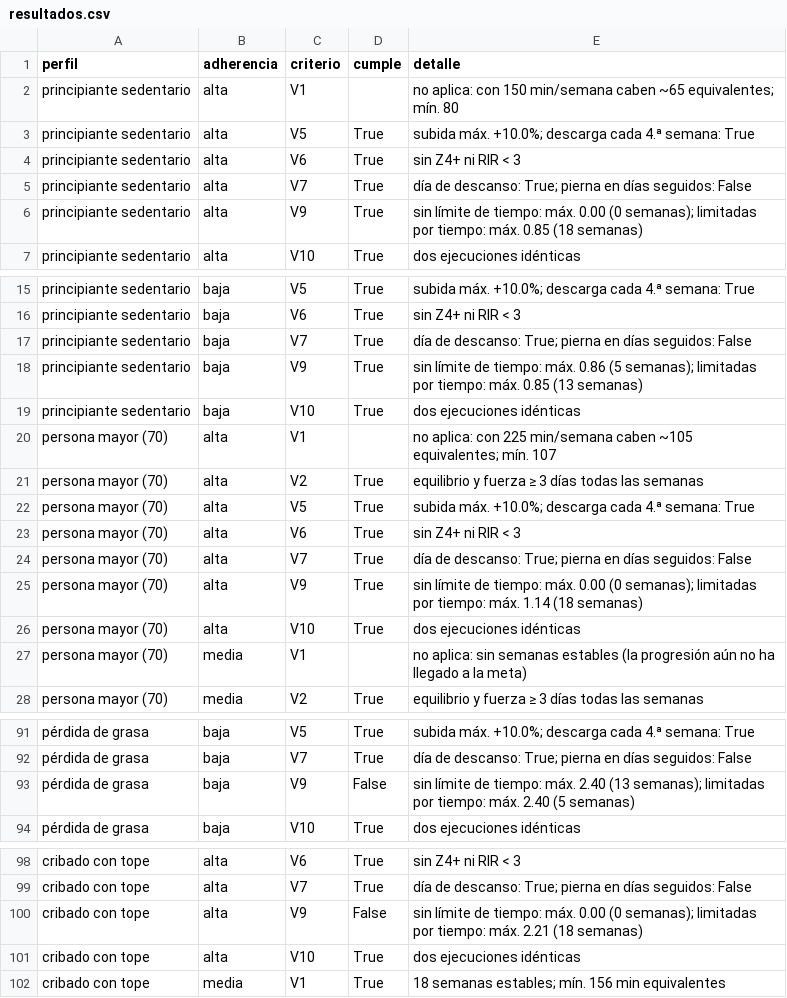
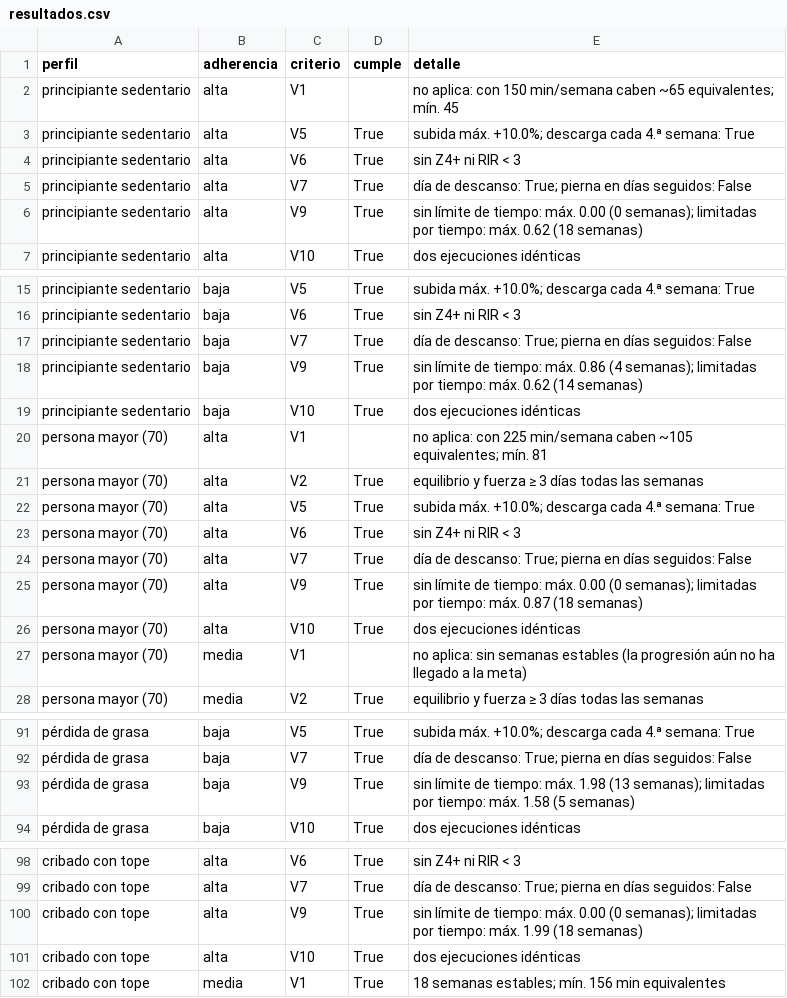
Before and after one commit to Mrclusterman/trainsync, a CSV file: docs/proyecto/validacion/resultados.csv, drawn as a sheet; only a part is shown, gaps mark what is left out; the diff covers the shown part only.

Commit message:
fix(salud): elegir la semana que cumple el suelo de la OMS con monotonía < 2

```diff
--- a/docs/proyecto/validacion/resultados.csv
+++ b/docs/proyecto/validacion/resultados.csv
@@ -1,3 +1,3 @@
 perfil,adherencia,criterio,cumple,detalle
-principiante sedentario,alta,V1,,no aplica: con 150 min/semana caben ~65 equivalentes; mín. 80
+principiante sedentario,alta,V1,,no aplica: con 150 min/semana caben ~65 equivalentes; mín. 45
 principiante sedentario,alta,V5,True,subida máx. +10.0%; descarga cada 4.ª semana: True
@@ -5,3 +5,3 @@ principiante sedentario,alta,V6,True,sin Z4+ ni RIR < 3
 principiante sedentario,alta,V7,True,día de descanso: True; pierna en días seguidos: False
-principiante sedentario,alta,V9,True,sin límite de tiempo: máx. 0.00 (0 semanas); limitadas por tiempo: máx. 0.85 (18 semanas)
+principiante sedentario,alta,V9,True,sin límite de tiempo: máx. 0.00 (0 semanas); limitadas por tiempo: máx. 0.62 (18 semanas)
 principiante sedentario,alta,V10,True,dos ejecuciones idénticas
@@ -17,5 +17,5 @@ principiante sedentario,baja,V6,True,sin Z4+ ni RIR < 3
 principiante sedentario,baja,V7,True,día de descanso: True; pierna en días seguidos: False
-principiante sedentario,baja,V9,True,sin límite de tiempo: máx. 0.86 (5 semanas); limitadas por tiempo: máx. 0.85 (13 semanas)
+principiante sedentario,baja,V9,True,sin límite de tiempo: máx. 0.86 (4 semanas); limitadas por tiempo: máx. 0.62 (14 semanas)
 principiante sedentario,baja,V10,True,dos ejecuciones idénticas
-persona mayor (70),alta,V1,,no aplica: con 225 min/semana caben ~105 equivalentes; mín. 107
+persona mayor (70),alta,V1,,no aplica: con 225 min/semana caben ~105 equivalentes; mín. 81
 persona mayor (70),alta,V2,True,equilibrio y fuerza ≥ 3 días todas las semanas
@@ -24,3 +24,3 @@ persona mayor (70),alta,V6,True,sin Z4+ ni RIR < 3
 persona mayor (70),alta,V7,True,día de descanso: True; pierna en días seguidos: False
-persona mayor (70),alta,V9,True,sin límite de tiempo: máx. 0.00 (0 semanas); limitadas por tiempo: máx. 1.14 (18 semanas)
+persona mayor (70),alta,V9,True,sin límite de tiempo: máx. 0.00 (0 semanas); limitadas por tiempo: máx. 0.87 (18 semanas)
 persona mayor (70),alta,V10,True,dos ejecuciones idénticas
@@ -92,3 +92,3 @@ pérdida de grasa,baja,V5,True,subida máx. +10.0%; descarga cada 4.ª semana: T
 pérdida de grasa,baja,V7,True,día de descanso: True; pierna en días seguidos: False
-pérdida de grasa,baja,V9,False,sin límite de tiempo: máx. 2.40 (13 semanas); limitadas por tiempo: máx. 2.40 (5 semanas)
+pérdida de grasa,baja,V9,True,sin límite de tiempo: máx. 1.98 (13 semanas); limitadas por tiempo: máx. 1.58 (5 semanas)
 pérdida de grasa,baja,V10,True,dos ejecuciones idénticas
@@ -99,3 +99,3 @@ cribado con tope,alta,V6,True,sin Z4+ ni RIR < 3
 cribado con tope,alta,V7,True,día de descanso: True; pierna en días seguidos: False
-cribado con tope,alta,V9,False,sin límite de tiempo: máx. 0.00 (0 semanas); limitadas por tiempo: máx. 2.21 (18 semanas)
+cribado con tope,alta,V9,True,sin límite de tiempo: máx. 0.00 (0 semanas); limitadas por tiempo: máx. 1.99 (18 semanas)
 cribado con tope,alta,V10,True,dos ejecuciones idénticas
```
Also changed, not shown: 20 edited cells elsewhere in this file, 6 other files.
